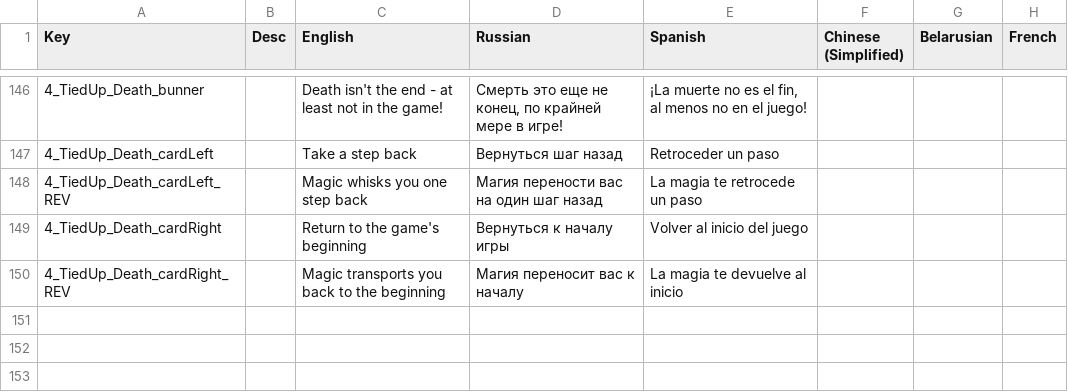
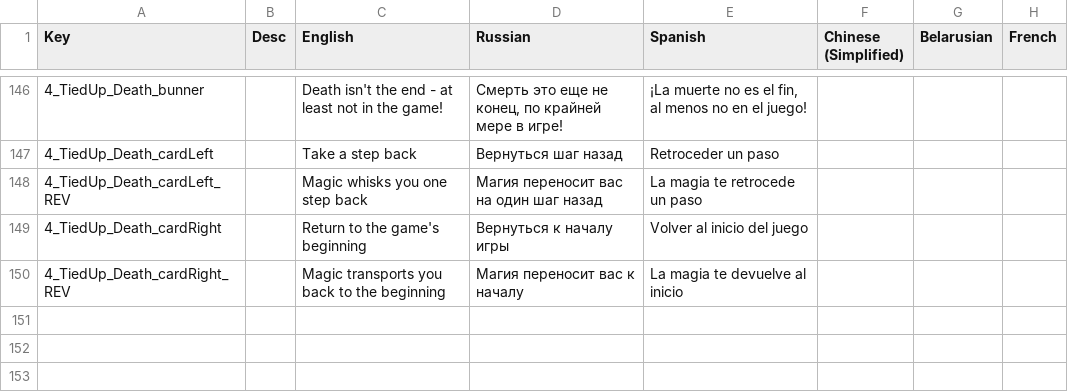
Before and after one commit to Shlembert/CardProject, a CSV file: Assets/Resources/PorD - PorD.csv, drawn as a sheet; only a part is shown, gaps mark what is left out; the diff covers the shown part only; the diff names each change by its address in the sheet, - before the commit and + after, or states it on an @@ line.

```diff
--- a/Assets/Resources/PorD - PorD.csv
+++ b/Assets/Resources/PorD - PorD.csv
-D148 (Russian): Магия перености вас на один шаг назад
+D148 (Russian): Магия переносит вас на один шаг назад
```
Also changed, not shown: 17 edited cells elsewhere in this file, 23 other files.
